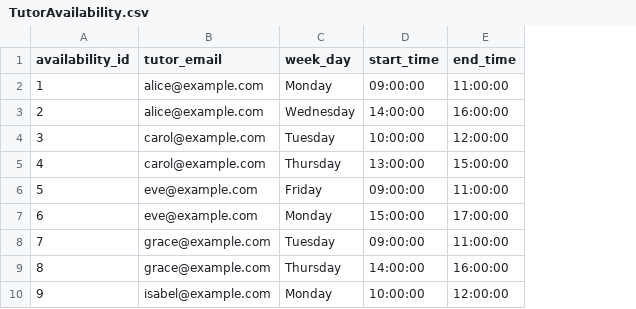
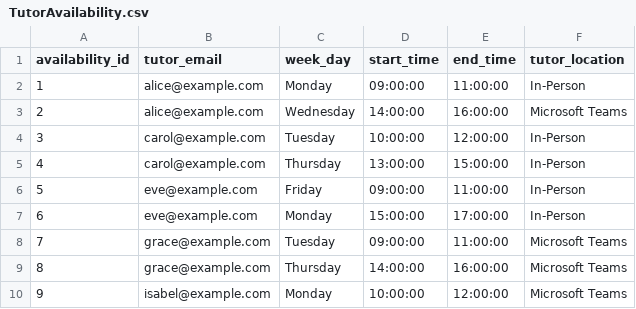
Before and after one commit to KopkauA/TutorSphere, a CSV file: backend/schemas/3_relation/TutorAvailability.csv, drawn as a sheet; only a part is shown; the diff names each change by its address in the sheet, - before the commit and + after, or states it on an @@ line.

Commit message:
schema change (added location to tutoravailability)

```diff
--- a/backend/schemas/3_relation/TutorAvailability.csv
+++ b/backend/schemas/3_relation/TutorAvailability.csv
+column F (tutor_location), rows 2-10: In-Person | Microsoft Teams | In-Person | In-Person | In-Person | In-Person | Microsoft Teams | Microsoft Teams | Microsoft Teams
```
Also changed, not shown: 4 other files.
